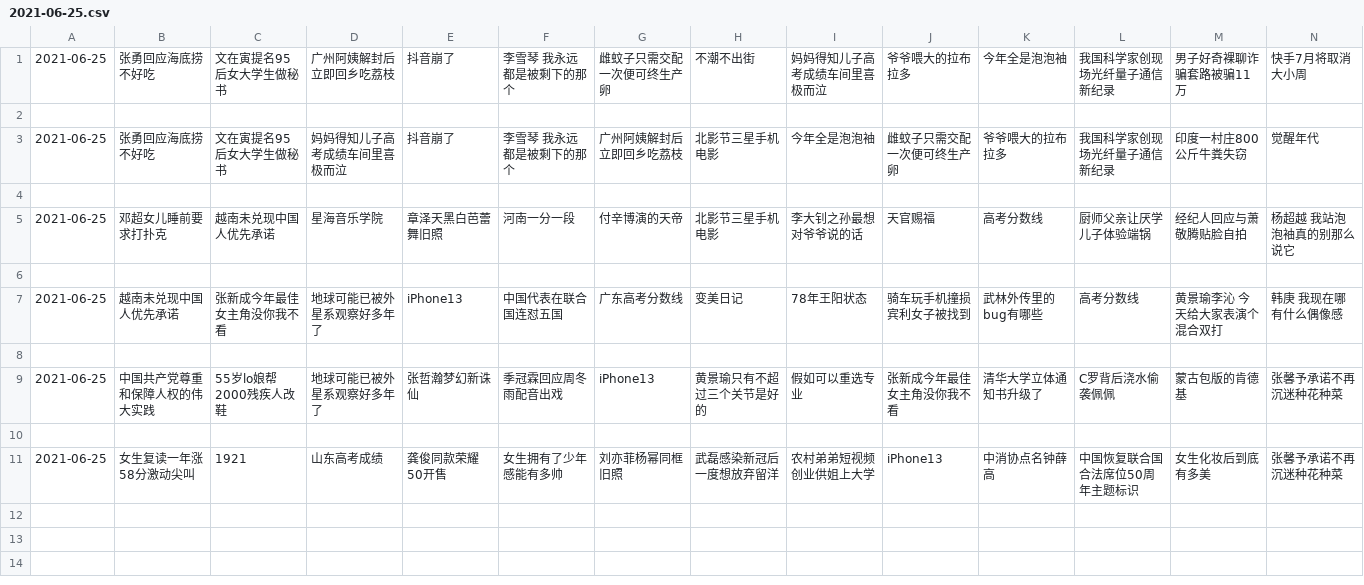
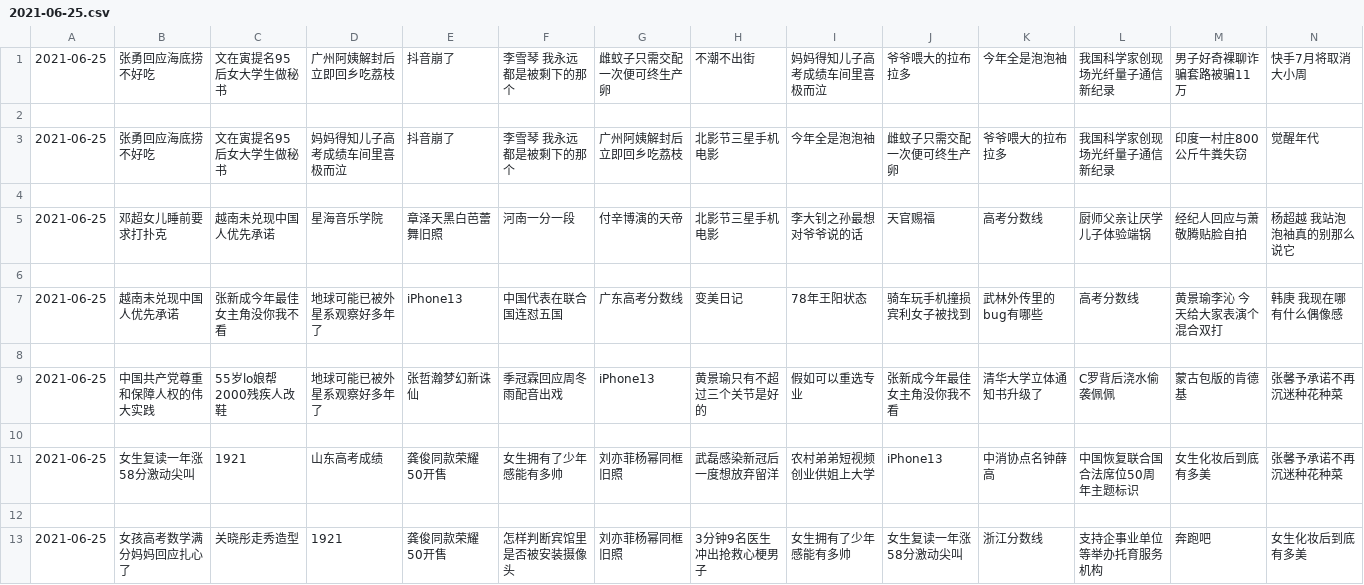
Before and after one commit to vmp65l3/weibo-hotrank, a CSV file: data/2021-06-25.csv, drawn as a sheet; only a part is shown; rows hold the shown columns only; the diff names each change by its address in the sheet, - before the commit and + after, or states it on an @@ line.

```diff
--- a/data/2021-06-25.csv
+++ b/data/2021-06-25.csv
+row 12: (empty)
+row 13: 2021-06-25 | 女孩高考数学满分妈妈回应扎心了 | 关晓彤走秀造型 | 1921 | 龚俊同款荣耀50开售 | 怎样判断宾馆里是否被安装摄像头 | 刘亦菲杨幂同框旧照 | 3分钟9名医生冲出抢救心梗男子 | 女生拥有了少年感能有多帅 | 女生复读一年涨58分激动尖叫 | 浙江分数线 | 支持企事业单位等举办托育服务机构 | 奔跑吧 | 女生化妆后到底有多美
```
Also changed, not shown: 1 other file.
